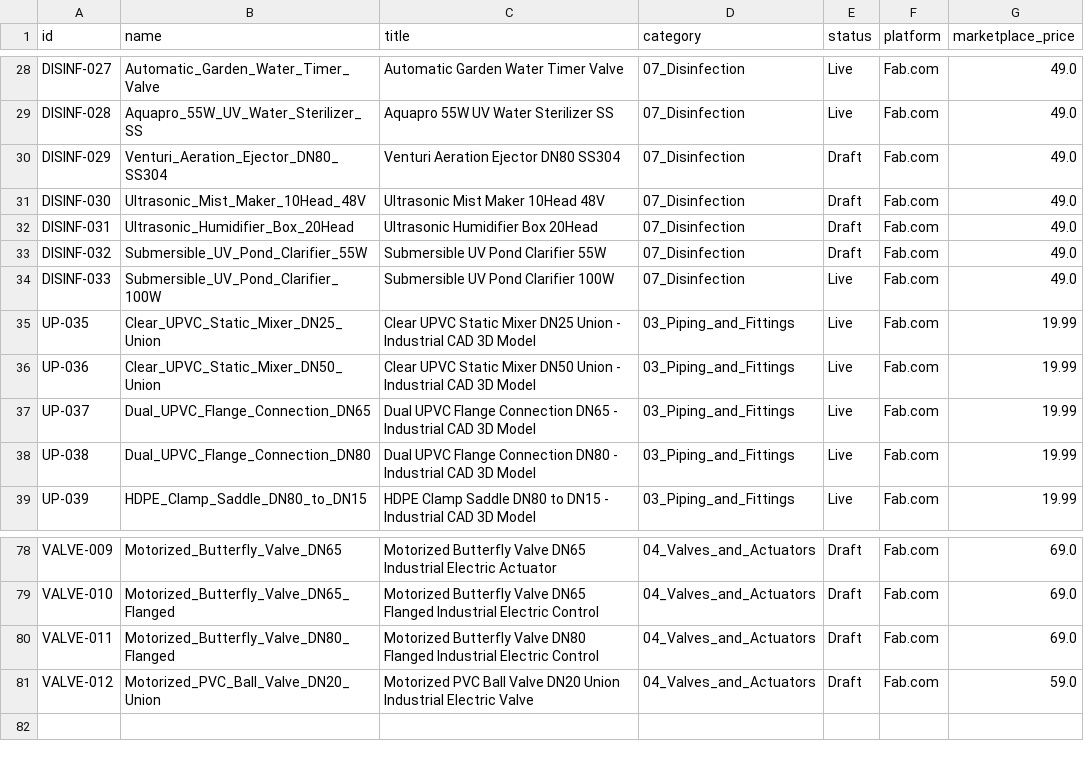
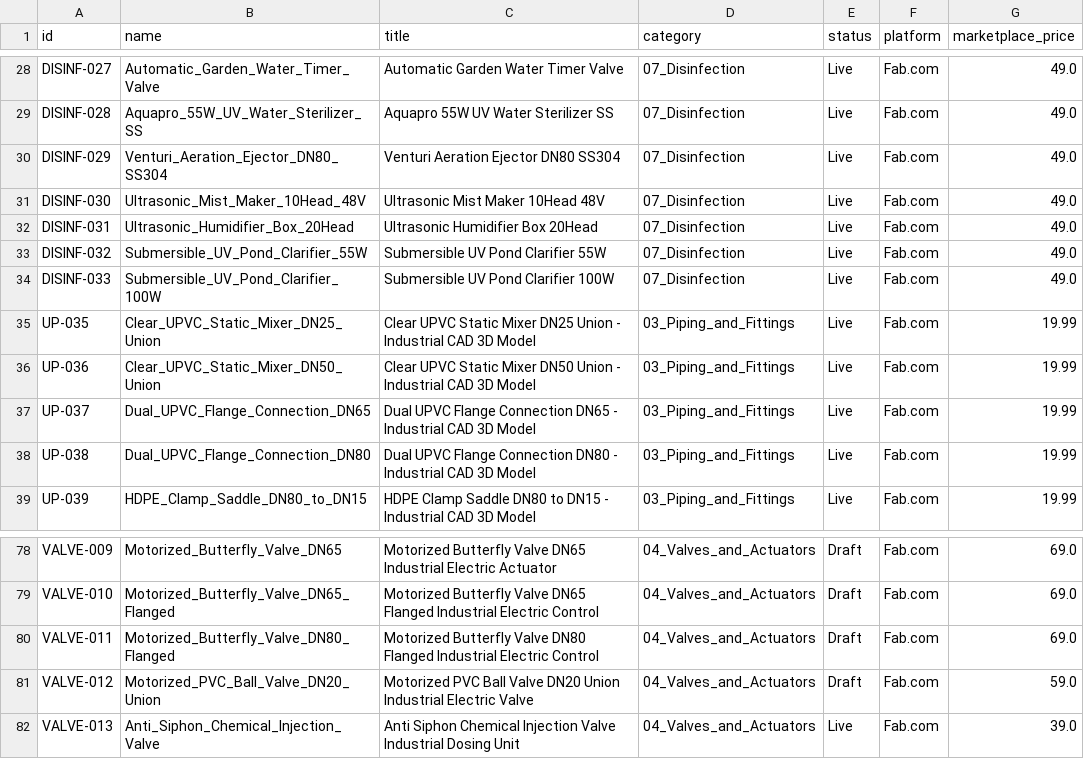
Before and after one commit to tanphan1105/industrial-3d-models, a CSV file: FAB_UPLOADED_TRACKER.csv, drawn as a sheet; only a part is shown, gaps mark what is left out.

Commit message:
feat: 100% of 07_Disinfection models are now LIVE (81 total assets tracked, 71 Live)

```diff
--- a/FAB_UPLOADED_TRACKER.csv
+++ b/FAB_UPLOADED_TRACKER.csv
@@ -29,6 +29,6 @@ DISINF-027,Automatic_Garden_Water_Timer_Valve,Automatic Garden Water Timer Valve
 DISINF-028,Aquapro_55W_UV_Water_Sterilizer_SS,Aquapro 55W UV Water Sterilizer SS,07_Disinfection,Live,Fab.com,49.0
-DISINF-029,Venturi_Aeration_Ejector_DN80_SS304,Venturi Aeration Ejector DN80 SS304,07_Disinfection,Draft,Fab.com,49.0
-DISINF-030,Ultrasonic_Mist_Maker_10Head_48V,Ultrasonic Mist Maker 10Head 48V,07_Disinfection,Draft,Fab.com,49.0
-DISINF-031,Ultrasonic_Humidifier_Box_20Head,Ultrasonic Humidifier Box 20Head,07_Disinfection,Draft,Fab.com,49.0
-DISINF-032,Submersible_UV_Pond_Clarifier_55W,Submersible UV Pond Clarifier 55W,07_Disinfection,Draft,Fab.com,49.0
+DISINF-029,Venturi_Aeration_Ejector_DN80_SS304,Venturi Aeration Ejector DN80 SS304,07_Disinfection,Live,Fab.com,49.0
+DISINF-030,Ultrasonic_Mist_Maker_10Head_48V,Ultrasonic Mist Maker 10Head 48V,07_Disinfection,Live,Fab.com,49.0
+DISINF-031,Ultrasonic_Humidifier_Box_20Head,Ultrasonic Humidifier Box 20Head,07_Disinfection,Live,Fab.com,49.0
+DISINF-032,Submersible_UV_Pond_Clarifier_55W,Submersible UV Pond Clarifier 55W,07_Disinfection,Live,Fab.com,49.0
 DISINF-033,Submersible_UV_Pond_Clarifier_100W,Submersible UV Pond Clarifier 100W,07_Disinfection,Live,Fab.com,49.0
@@ -81 +81,2 @@ VALVE-011,Motorized_Butterfly_Valve_DN80_Flanged,Motorized Butterfly Valve DN80
 VALVE-012,Motorized_PVC_Ball_Valve_DN20_Union,Motorized PVC Ball Valve DN20 Union Industrial Electric Valve,04_Valves_and_Actuators,Draft,Fab.com,59.0
+VALVE-013,Anti_Siphon_Chemical_Injection_Valve,Anti Siphon Chemical Injection Valve Industrial Dosing Unit,04_Valves_and_Actuators,Live,Fab.com,39.0
```
Also changed, not shown: 1 other file.
